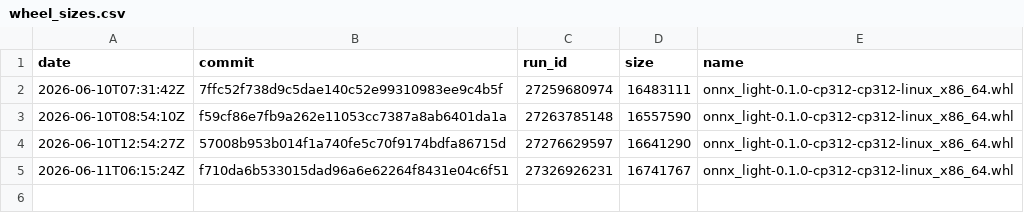
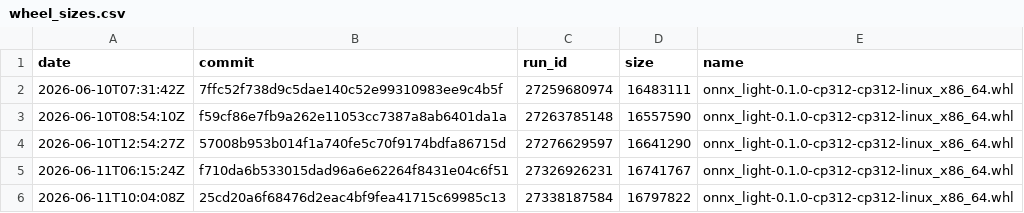
Before and after one commit to xadupre/xadupre.github.io, a CSV file: cache_data/onnx-light/wheel_sizes.csv, drawn as a sheet.

```diff
--- a/cache_data/onnx-light/wheel_sizes.csv
+++ b/cache_data/onnx-light/wheel_sizes.csv
@@ -5 +5,2 @@ date,commit,run_id,size,name
 2026-06-11T06:15:24Z,f710da6b533015dad96a6e62264f8431e04c6f51,27326926231,16741767,onnx_light-0.1.0-cp312-cp312-linux_x86_64.whl
+2026-06-11T10:04:08Z,25cd20a6f68476d2eac4bf9fea41715c69985c13,27338187584,16797822,onnx_light-0.1.0-cp312-cp312-linux_x86_64.whl
```
Also changed, not shown: cache_data/onnx-light/loc.csv, cache_data/onnx-light/so_sizes.csv, 1 other file.
